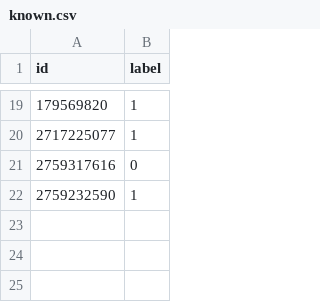
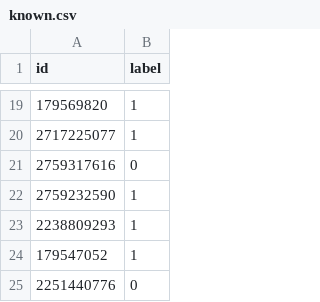
Before and after one commit to ZongXR/DCIC2022-Mining-Detection, a CSV file: data/known.csv, drawn as a sheet; only a part is shown, gaps mark what is left out; the diff names each change by its address in the sheet, - before the commit and + after, or states it on an @@ line.

```diff
--- a/data/known.csv
+++ b/data/known.csv
+row 23: 2238809293 | 1
+row 24: 179547052 | 1
+row 25: 2251440776 | 0
```
Also changed, not shown: 4 other files.
